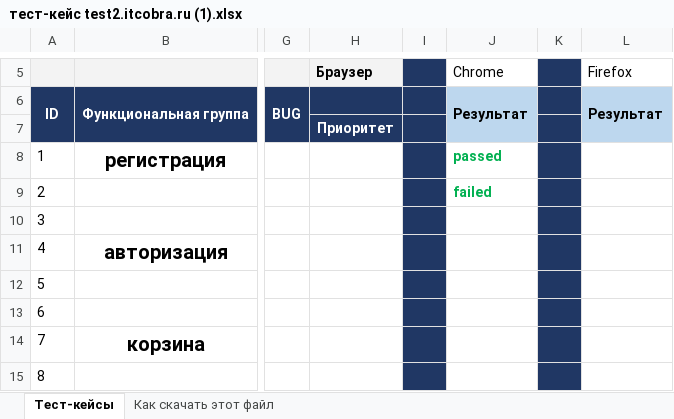
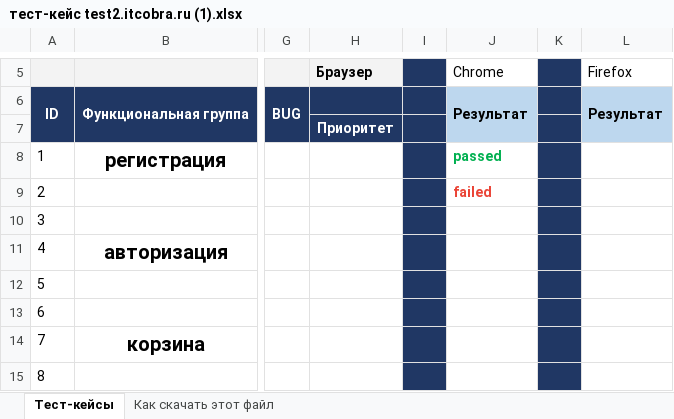
Before and after one commit to andrey198304/MyFirst_Repo, an Excel workbook: тест-кейс test2.itcobra.ru (1).xlsx, sheet Тест-кейсы, drawn as a sheet; only a part is shown, gaps mark what is left out; values as stored, in another font and other column widths than the file's, no borders; charts and pictures not drawn; the diff names each change by its address in the sheet, - before the commit and + after, or states it on an @@ line.

Commit message:
тестирование 10.09.2022
прошел тесты с 1-2 включительно. 1 пройдено, 1 не прошел

```diff
--- a/тест-кейс test2.itcobra.ru (1).xlsx (sheet Тест-кейсы)
+++ b/тест-кейс test2.itcobra.ru (1).xlsx (sheet Тест-кейсы)
-J9 text colour: #00B050
+J9 text colour: #EA4335
```
Also changed, not shown: charts or pictures.
